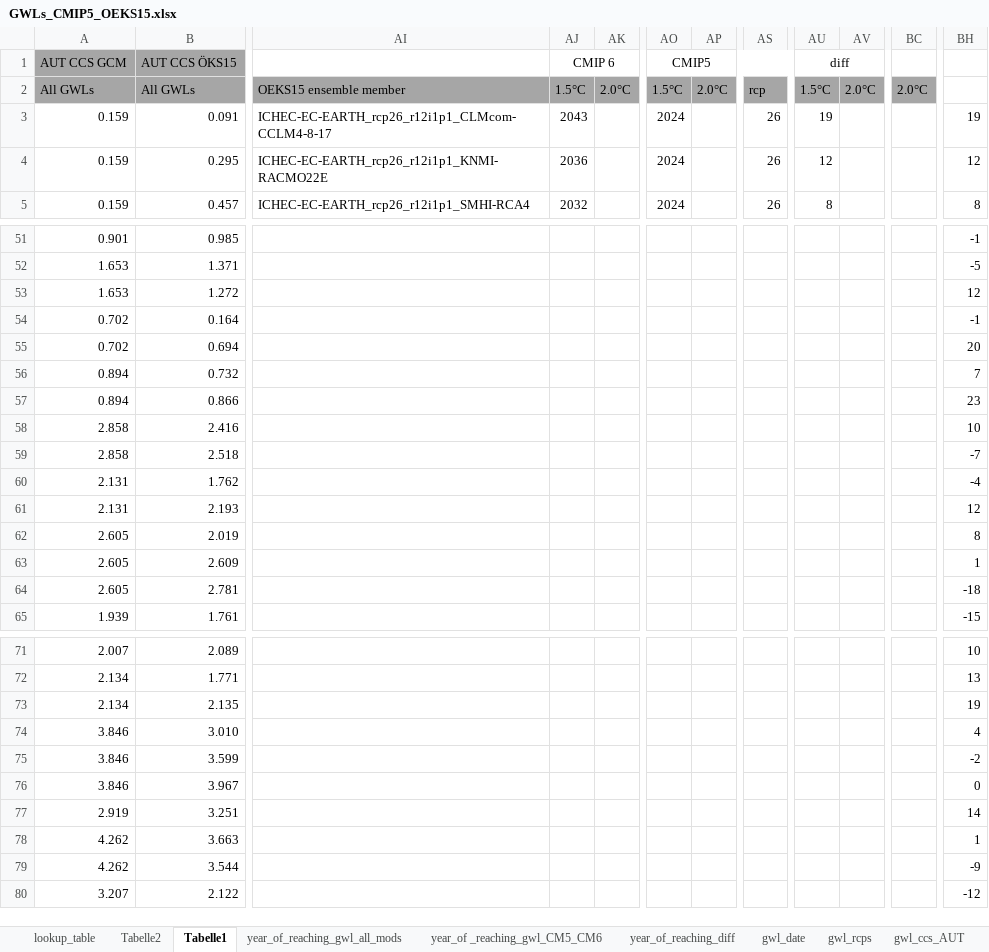
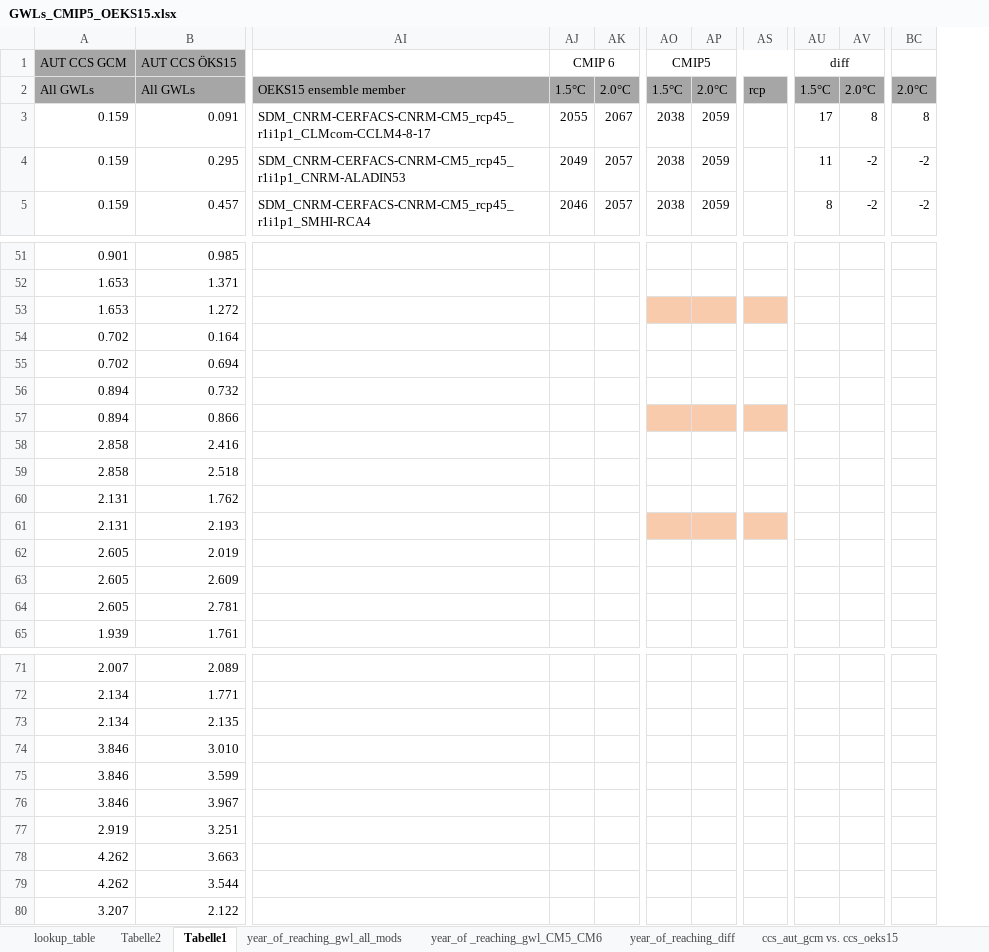
Before and after one commit to boku-met/aar2-rescaling, an Excel workbook: data/gwl_lists/GWLs_CMIP5_OEKS15.xlsx, sheet Tabelle1, drawn as a sheet; only a part is shown, gaps mark what is left out; values as stored, in another font and other column widths than the file's, no borders; removed rows and columns are numbered as before the commit, all else as after; the diff covers the shown part only; the diff names each change by its address in the sheet, - before the commit and + after, or states it on an @@ line.

Commit message:
recalculated CMIP6 GWLs with new ensemble

```diff
--- a/data/gwl_lists/GWLs_CMIP5_OEKS15.xlsx (sheet Tabelle1)
+++ b/data/gwl_lists/GWLs_CMIP5_OEKS15.xlsx (sheet Tabelle1)
-sheet tab: gwl_date
-sheet tab: gwl_rcps
-sheet tab: gwl_ccs_AUT
-column AI, rows 2-5: OEKS15 ensemble member | ICHEC-EC-EARTH_rcp26_r12i1p1_CLMcom-CCLM4-8-17 | ICHEC-EC-EARTH_rcp26_r12i1p1_KNMI-RACMO22E | ICHEC-EC-EARTH_rcp26_r12i1p1_SMHI-RCA4
+column AI, rows 2-5: OEKS15 ensemble member | SDM_CNRM-CERFACS-CNRM-CM5_rcp45_r1i1p1_CLMcom-CCLM4-8-17 | SDM_CNRM-CERFACS-CNRM-CM5_rcp45_r1i1p1_CNRM-ALADIN53 | SDM_CNRM-CERFACS-CNRM-CM5_rcp45_r1i1p1_SMHI-RCA4
-column AS, rows 2-5: rcp | 26 | 26 | 26
+column AS, row 2: rcp
-column BH, rows 3-5: 19 | 12 | 8; rows 51-65: -1 | -5 | 12 | -1 | 20 | 7 | 23 | 10 | -7 | -4 | 12 | 8 | 1 | -18 | -15; rows 71-80: 10 | 13 | 19 | 4 | -2 | 0 | 14 | 1 | -9 | -12
-AJ3: 2043
+AJ3: 2055
-AK3: (empty)
+AK3: 2067
-AO3:AO5: 2024
+AO3:AO5: 2038
-AP3:AP5: (empty)
+AP3:AP5: 2059
-AU3: 19
+AU3: 17
-AV3: (empty)
+AV3: 8
-BC3: (empty)
+BC3: 8
-AJ4: 2036
+AJ4: 2049
-AK4:AK5: (empty)
+AK4:AK5: 2057
-AU4: 12
+AU4: 11
-AV4:AV5: (empty)
+AV4:AV5: -2
-BC4:BC5: (empty)
+BC4:BC5: -2
-AJ5: 2032
+AJ5: 2046
-AO53:AP53 fill: none
+AO53:AP53 fill: #F8CBAD
-AO57:AP57 fill: none
+AO57:AP57 fill: #F8CBAD
-AO61:AP61 fill: none
+AO61:AP61 fill: #F8CBAD
```
Also changed, not shown: 2 removed columns, 397 edited cells and cell formats elsewhere in this sheet, charts or pictures, data/gwl_lists/GWLs_CMIP5_OEKS15_fixed_periods.xlsx, data/gwl_lists/GWLs_CMIP5_all_models.xlsx, 19 other files.
